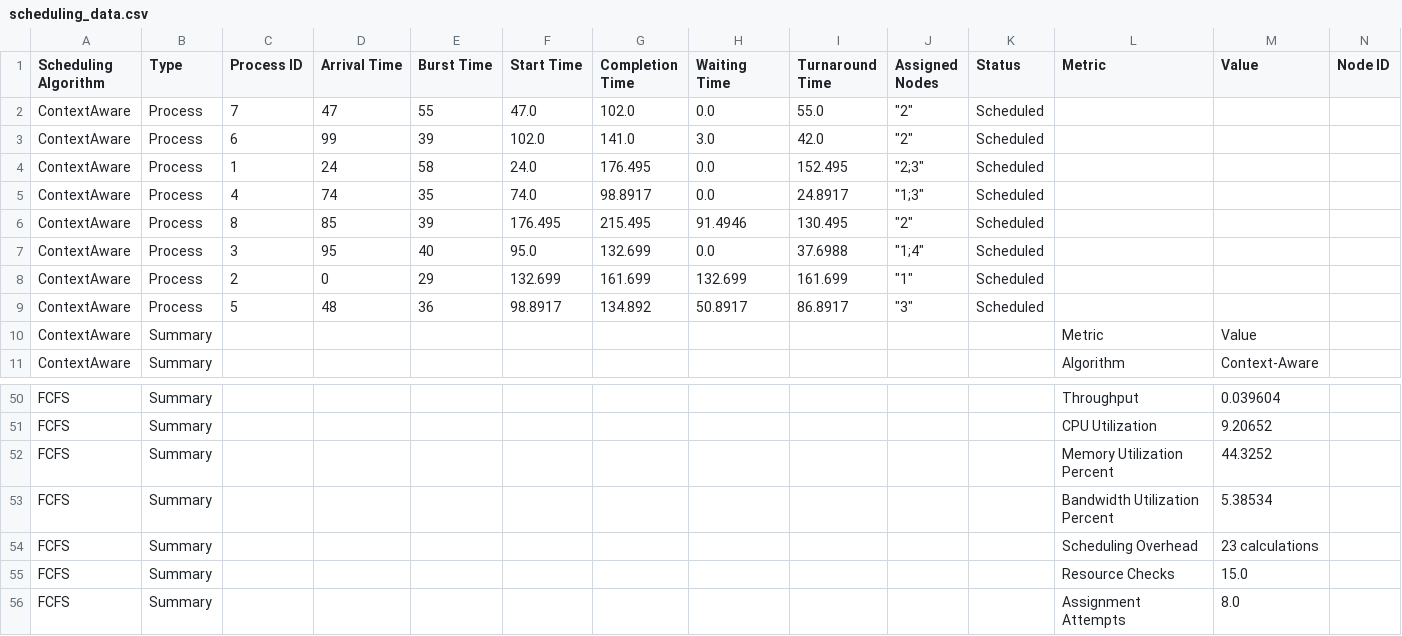
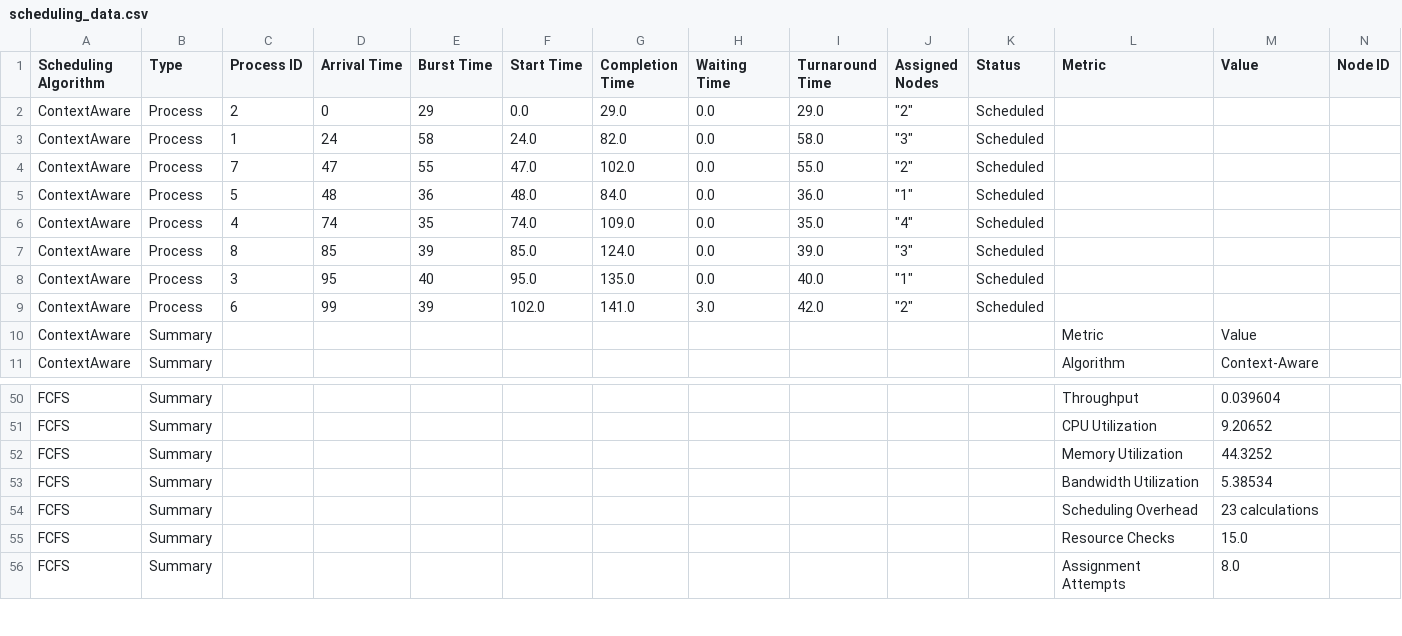
Before and after one commit to sudipto0315/context-aware-priority-scheduler-project, a CSV file: data/scheduling_data.csv, drawn as a sheet; only a part is shown, gaps mark what is left out; removed rows and columns are numbered as before the commit, all else as after; rows hold the shown columns only; the diff covers the shown part only; the diff names each change by its address in the sheet, - before the commit and + after, or states it on an @@ line.

Commit message:
Context Aware Scheduler: Fixed the schedulers and got a good output... removed glpk and moved to greedy heuristic algorithm

```diff
--- a/data/scheduling_data.csv
+++ b/data/scheduling_data.csv
+row 2: ContextAware | Process | 2 | 0 | 29 | 0.0 | 29.0 | 0.0 | 29.0 | "2" | Scheduled
+row 3: ContextAware | Process | 1 | 24 | 58 | 24.0 | 82.0 | 0.0 | 58.0 | "3" | Scheduled
+row 5: ContextAware | Process | 5 | 48 | 36 | 48.0 | 84.0 | 0.0 | 36.0 | "1" | Scheduled
+row 6: ContextAware | Process | 4 | 74 | 35 | 74.0 | 109.0 | 0.0 | 35.0 | "4" | Scheduled
+row 7: ContextAware | Process | 8 | 85 | 39 | 85.0 | 124.0 | 0.0 | 39.0 | "3" | Scheduled
+row 8: ContextAware | Process | 3 | 95 | 40 | 95.0 | 135.0 | 0.0 | 40.0 | "1" | Scheduled
-row 4: ContextAware | Process | 1 | 24 | 58 | 24.0 | 176.495 | 0.0 | 152.495 | "2;3" | Scheduled
-row 5: ContextAware | Process | 4 | 74 | 35 | 74.0 | 98.8917 | 0.0 | 24.8917 | "1;3" | Scheduled
-row 6: ContextAware | Process | 8 | 85 | 39 | 176.495 | 215.495 | 91.4946 | 130.495 | "2" | Scheduled
-row 7: ContextAware | Process | 3 | 95 | 40 | 95.0 | 132.699 | 0.0 | 37.6988 | "1;4" | Scheduled
-row 8: ContextAware | Process | 2 | 0 | 29 | 132.699 | 161.699 | 132.699 | 161.699 | "1" | Scheduled
-row 9: ContextAware | Process | 5 | 48 | 36 | 98.8917 | 134.892 | 50.8917 | 86.8917 | "3" | Scheduled
-L52 (Metric): Memory Utilization Percent
+L52 (Metric): Memory Utilization
-L53 (Metric): Bandwidth Utilization Percent
+L53 (Metric): Bandwidth Utilization
```
Also changed, not shown: 20 edited cells elsewhere in this file, 12 other files.
